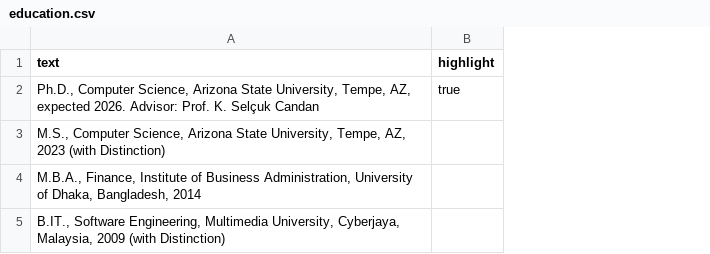
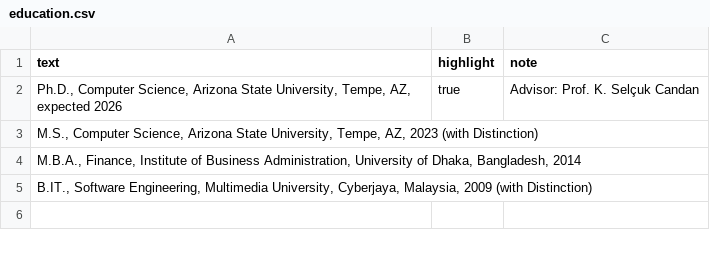
Before and after one commit to ftazad/ftazad.github.io, a CSV file: contents/education.csv, drawn as a sheet; the diff names each change by its address in the sheet, - before the commit and + after, or states it on an @@ line.

Commit message:
Add files via upload

```diff
--- a/contents/education.csv
+++ b/contents/education.csv
+column C (note), row 2: Advisor: Prof. K. Selçuk Candan
-A2 (text): …AZ, expected 2026. Advisor: Prof. K. Selçuk Candan
+A2 (text): …AZ, expected 2026
```
